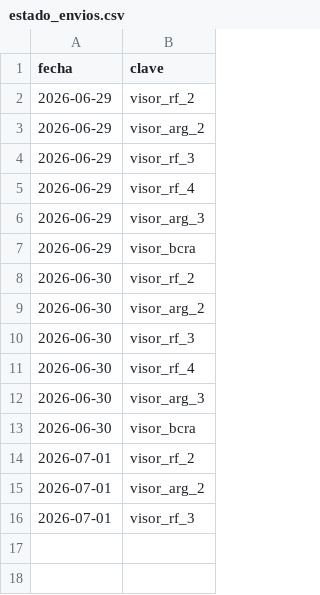
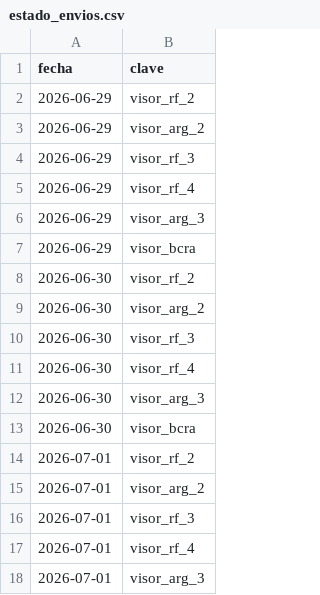
Before and after one commit to Inversiones0101/Placas_a_Telegram, a CSV file: estado_envios.csv, drawn as a sheet.

```diff
--- a/estado_envios.csv
+++ b/estado_envios.csv
@@ -16 +16,3 @@ fecha,clave
 2026-07-01,visor_rf_3
+2026-07-01,visor_rf_4
+2026-07-01,visor_arg_3
```
Also changed, not shown: 2 other files.
